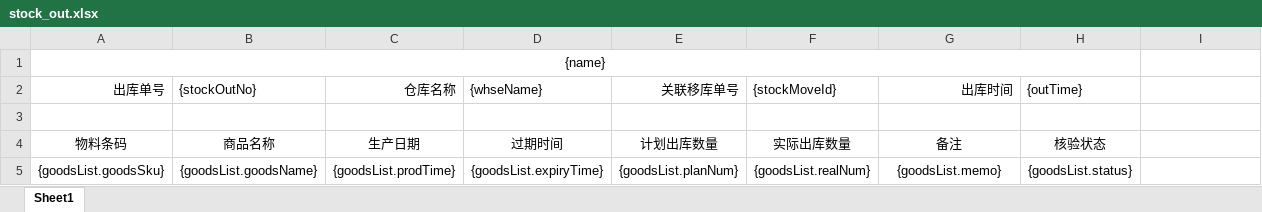
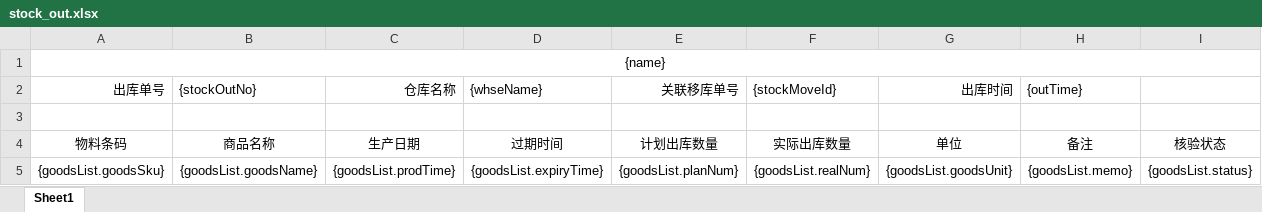
Before and after one commit to luoqiz/continew-admin, an Excel workbook: continew-webapi/src/main/resources/static/stock_out.xlsx, sheet Sheet1, drawn as a sheet; values as stored, in another font and other column widths than the file's, no borders; the diff names each change by its address in the sheet, - before the commit and + after, or states it on an @@ line.

```diff
--- a/continew-webapi/src/main/resources/static/stock_out.xlsx (sheet Sheet1)
+++ b/continew-webapi/src/main/resources/static/stock_out.xlsx (sheet Sheet1)
-A1:H1 merged
+A1:I1 merged
-G4 (出库时间): 备注
+G4 (出库时间): 单位
-H4 ({outTime}): 核验状态
+H4 ({outTime}): 备注
-I4: (empty)
+I4: 核验状态
-G5 (出库时间): {goodsList.memo}
+G5 (出库时间): {goodsList.goodsUnit}
-H5 ({outTime}): {goodsList.status}
+H5 ({outTime}): {goodsList.memo}
-I5: (empty)
+I5: {goodsList.status}
```
Also changed, not shown: continew-webapi/src/main/resources/static/stock_in.xlsx, continew-webapi/src/main/resources/static/stock_move.xlsx, 11 other files.
